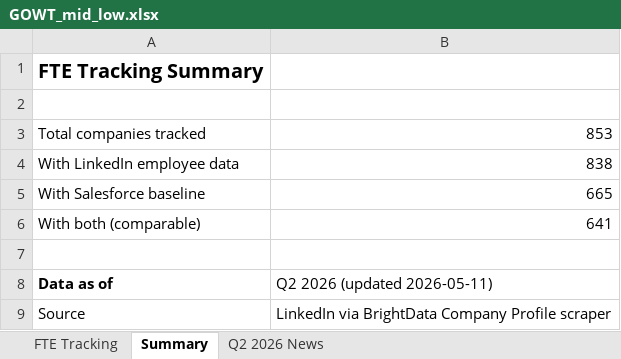
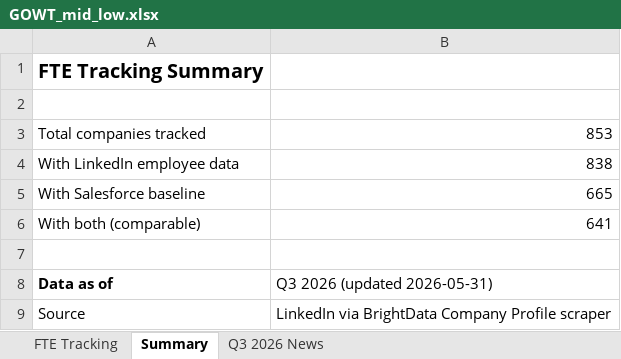
Before and after one commit to armitage-associates/armitage-outreach-automation, an Excel workbook: GOWT_mid_low.xlsx, sheet Summary, drawn as a sheet; values as stored, in another font and other column widths than the file's, no borders; the diff names each change by its address in the sheet, - before the commit and + after, or states it on an @@ line.

```diff
--- a/GOWT_mid_low.xlsx (sheet Summary)
+++ b/GOWT_mid_low.xlsx (sheet Summary)
-sheet tab: Q2 2026 News
+sheet tab: Q3 2026 News
-B8: Q2 2026 (updated 2026-05-11)
+B8: Q3 2026 (updated 2026-05-31)
```
Also changed, not shown: sheet Q3 2026 News, sheet FTE Tracking.
